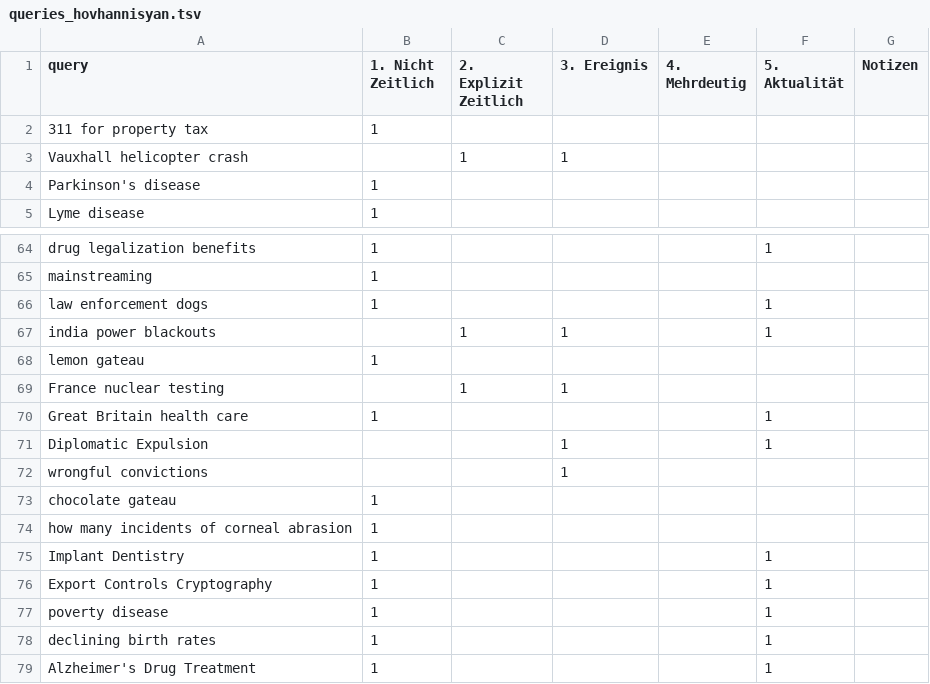
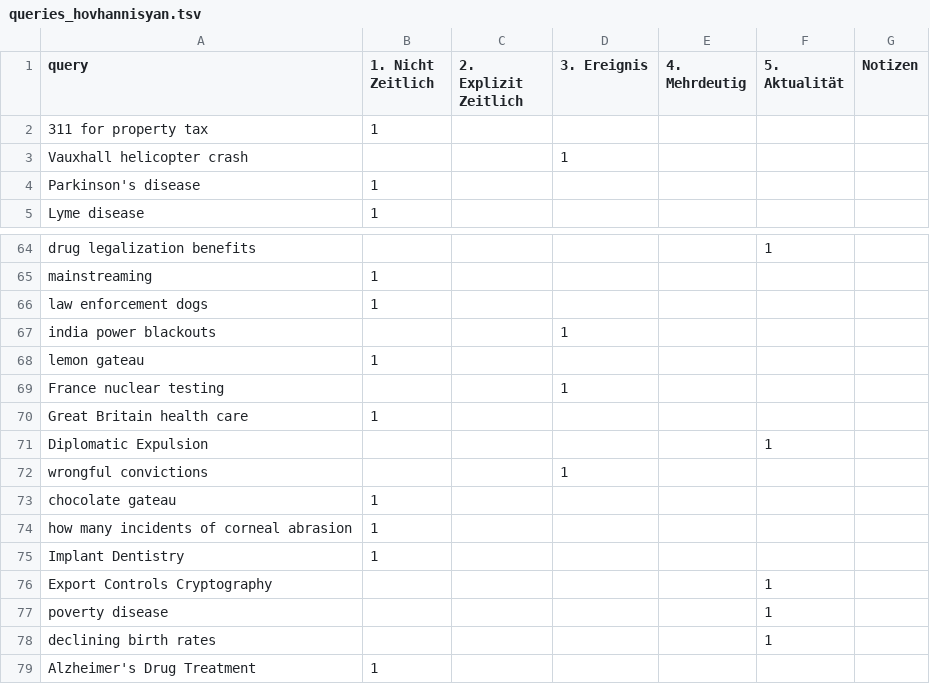
Before and after one commit to irgroup-classrooms/dis18-2024, a TSV file: data/processed/queries_annotation/queries_hovhannisyan.tsv, drawn as a sheet; only a part is shown, gaps mark what is left out; the diff covers the shown part only; the diff names each change by its address in the sheet, - before the commit and + after, or states it on an @@ line.

```diff
--- a/data/processed/queries_annotation/queries_hovhannisyan.tsv
+++ b/data/processed/queries_annotation/queries_hovhannisyan.tsv
-C3 (2. Explizit Zeitlich): 1
+C3 (2. Explizit Zeitlich): (empty)
-B64 (1. Nicht Zeitlich): 1
+B64 (1. Nicht Zeitlich): (empty)
-F66:F67 (5. Aktualität): 1
+F66:F67 (5. Aktualität): (empty)
-C67 (2. Explizit Zeitlich): 1
+C67 (2. Explizit Zeitlich): (empty)
-C69 (2. Explizit Zeitlich): 1
+C69 (2. Explizit Zeitlich): (empty)
-F70 (5. Aktualität): 1
+F70 (5. Aktualität): (empty)
-D71 (3. Ereignis): 1
+D71 (3. Ereignis): (empty)
-F75 (5. Aktualität): 1
+F75 (5. Aktualität): (empty)
-B76:B78 (1. Nicht Zeitlich): 1
+B76:B78 (1. Nicht Zeitlich): (empty)
-F79 (5. Aktualität): 1
+F79 (5. Aktualität): (empty)
```
Also changed, not shown: 57 edited cells elsewhere in this file.
